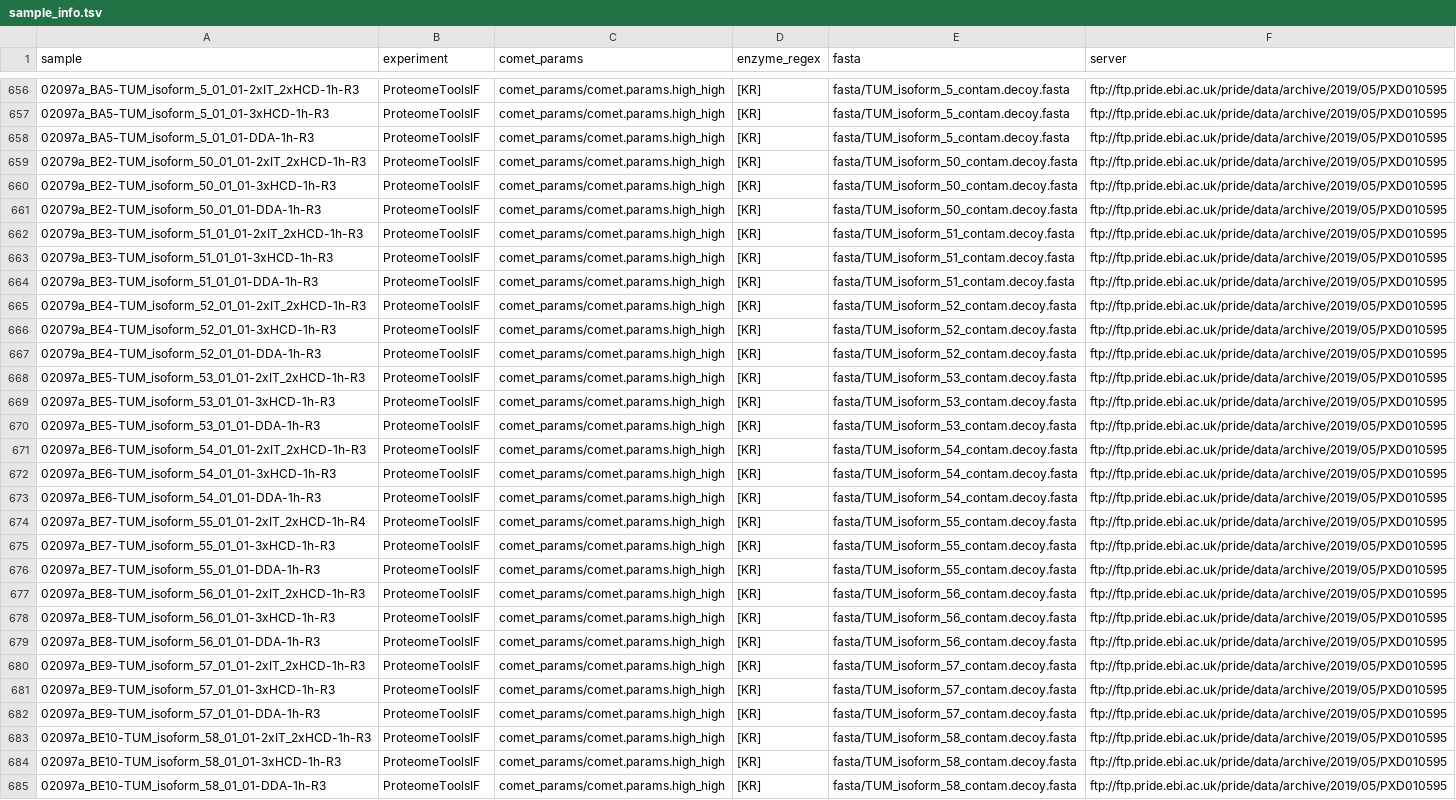
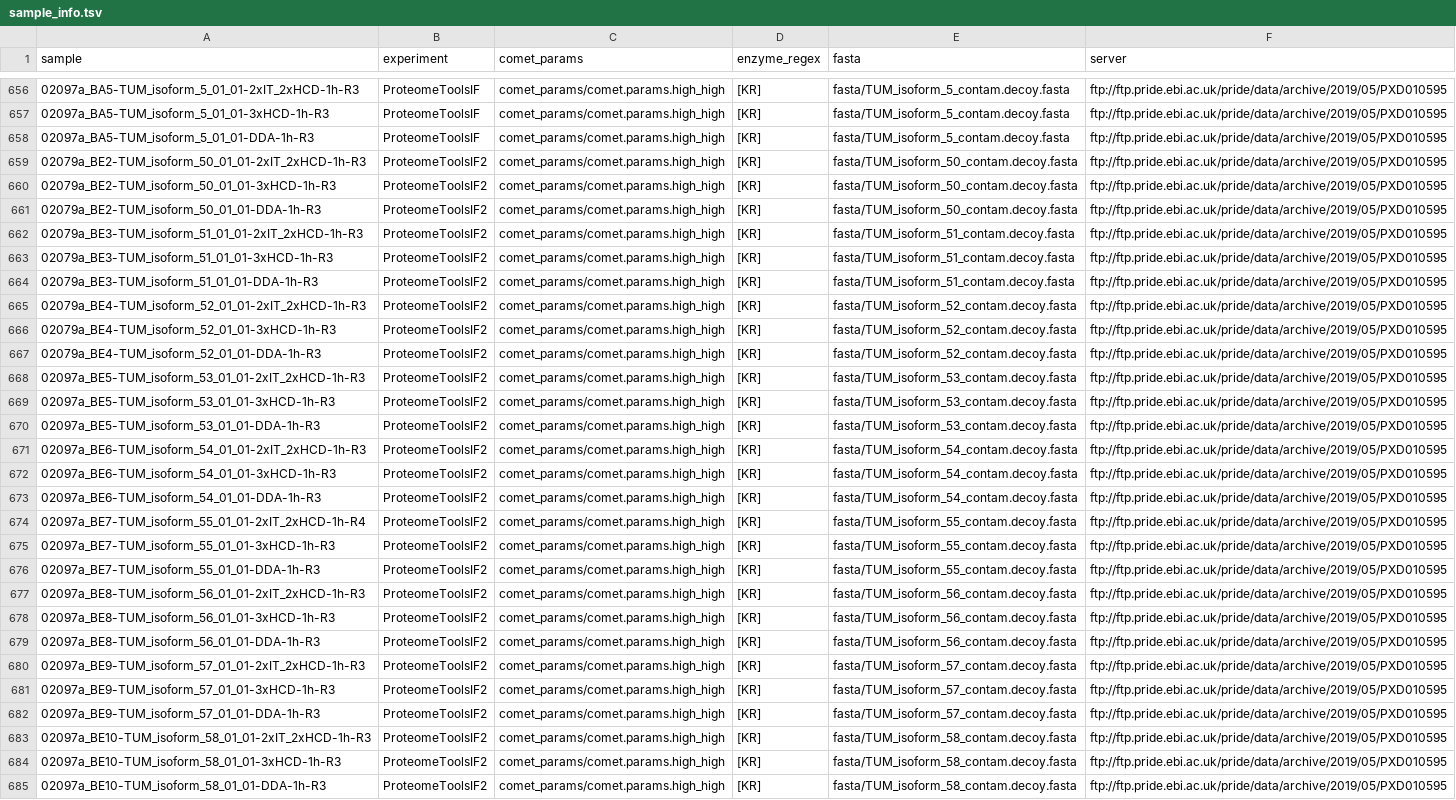
Before and after one commit to jspaezp/elfragmentador-data, a TSV file: sample_info.tsv, drawn as a sheet; only a part is shown, gaps mark what is left out; the diff covers the shown part only; the diff names each change by its address in the sheet, - before the commit and + after, or states it on an @@ line.

Commit message:
split isoform TUM samples in 2

```diff
--- a/sample_info.tsv
+++ b/sample_info.tsv
-B659:B685 (experiment): ProteomeToolsIF
+B659:B685 (experiment): ProteomeToolsIF2
```
Also changed, not shown: 135 edited cells elsewhere in this file.
